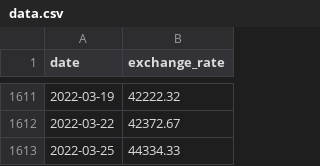
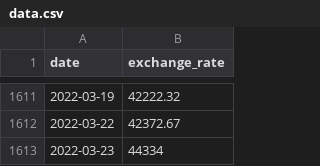
Before and after one commit to jlima-olive/Cpp, a CSV file: Module-09/ex00/data.csv, drawn as a sheet; only a part is shown, gaps mark what is left out.

```diff
--- a/Module-09/ex00/data.csv
+++ b/Module-09/ex00/data.csv
@@ -1612,2 +1612,2 @@ date,exchange_rate
 2022-03-22,42372.67
-2022-03-25,44334.33
+2022-03-23,44334
```
Also changed, not shown: 8 other files.
